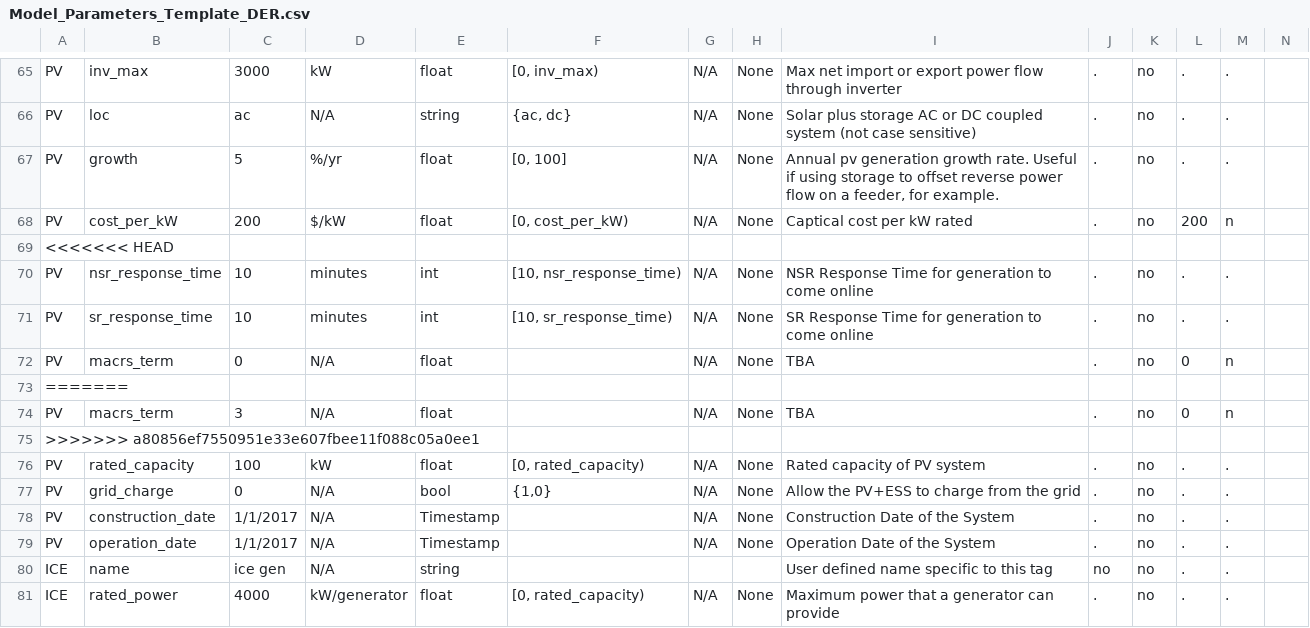
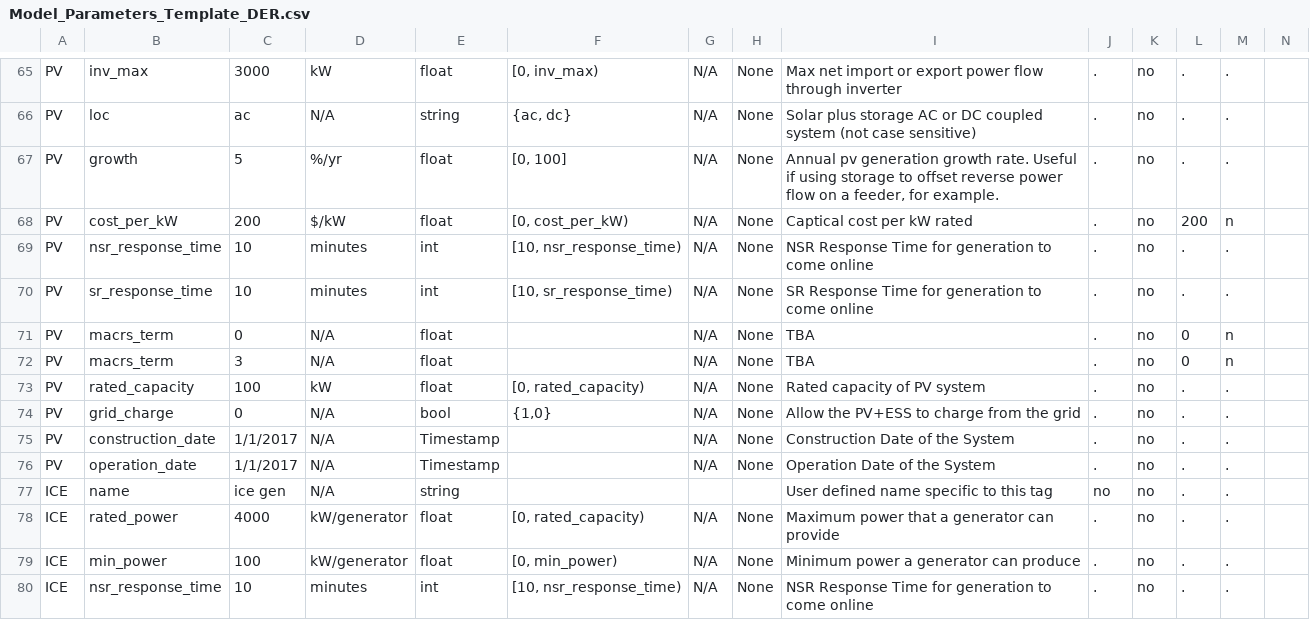
Before and after one commit to irizvanoghlu/Avantus, a CSV file: Model_Parameters_Template_DER.csv, drawn as a sheet; only a part is shown, gaps mark what is left out; the shorter side is filled out with more unchanged rows; the diff names each change by its address in the sheet, - before the commit and + after, or states it on an @@ line.

Commit message:
Propagating changes from downstream branch dervet

```diff
--- a/Model_Parameters_Template_DER.csv
+++ b/Model_Parameters_Template_DER.csv
-row 69: <<<<<<< HEAD
-row 73: =======
-row 75: >>>>>>> a80856ef7550951e33e607fbee11f088c05a0ee1
```
